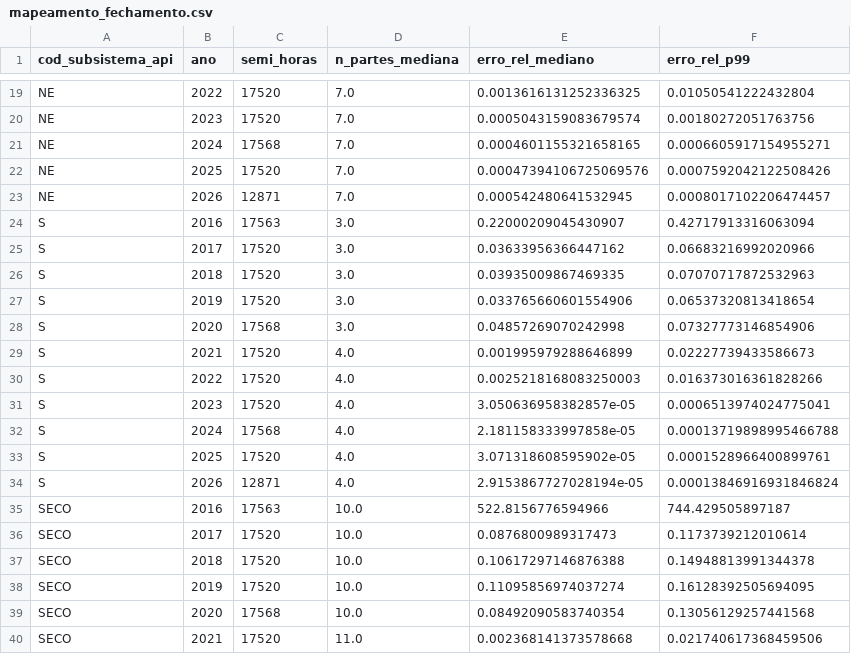
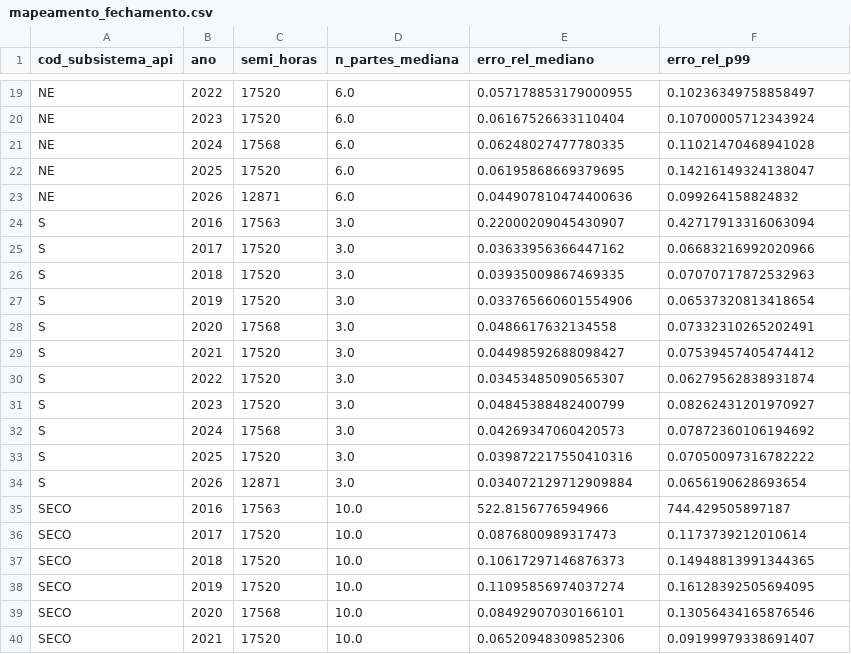
Before and after one commit to Hackathon-IA-2026/solucoes-grupo-24, a CSV file: docs/reports/mapeamento_fechamento.csv, drawn as a sheet; only a part is shown, gaps mark what is left out; the diff covers the shown part only; the diff names each change by its address in the sheet, - before the commit and + after, or states it on an @@ line.

```diff
--- a/docs/reports/mapeamento_fechamento.csv
+++ b/docs/reports/mapeamento_fechamento.csv
-D19:D23 (n_partes_mediana): 7.0
+D19:D23 (n_partes_mediana): 6.0
-E19 (erro_rel_mediano): 0.0013616131252336325
+E19 (erro_rel_mediano): 0.057178853179000955
-F19 (erro_rel_p99): 0.01050541222432804
+F19 (erro_rel_p99): 0.10236349758858497
-E20 (erro_rel_mediano): 0.0005043159083679574
+E20 (erro_rel_mediano): 0.06167526633110404
-F20 (erro_rel_p99): 0.00180272051763756
+F20 (erro_rel_p99): 0.10700005712343924
-E21 (erro_rel_mediano): 0.0004601155321658165
+E21 (erro_rel_mediano): 0.06248027477780335
-F21 (erro_rel_p99): 0.0006605917154955271
+F21 (erro_rel_p99): 0.11021470468941028
-E22 (erro_rel_mediano): 0.00047394106725069576
+E22 (erro_rel_mediano): 0.06195868669379695
-F22 (erro_rel_p99): 0.0007592042122508426
+F22 (erro_rel_p99): 0.14216149324138047
-E23 (erro_rel_mediano): 0.000542480641532945
+E23 (erro_rel_mediano): 0.044907810474400636
-F23 (erro_rel_p99): 0.0008017102206474457
+F23 (erro_rel_p99): 0.099264158824832
-E28 (erro_rel_mediano): 0.04857269070242998
+E28 (erro_rel_mediano): 0.0486617632134558
-F28 (erro_rel_p99): 0.07327773146854906
+F28 (erro_rel_p99): 0.07332310265202491
-D29:D34 (n_partes_mediana): 4.0
+D29:D34 (n_partes_mediana): 3.0
-E29 (erro_rel_mediano): 0.001995979288646899
+E29 (erro_rel_mediano): 0.04498592688098427
-F29 (erro_rel_p99): 0.02227739433586673
+F29 (erro_rel_p99): 0.07539457405474412
-E30 (erro_rel_mediano): 0.0025218168083250003
+E30 (erro_rel_mediano): 0.03453485090565307
-F30 (erro_rel_p99): 0.016373016361828266
+F30 (erro_rel_p99): 0.06279562838931874
-E31 (erro_rel_mediano): 3.050636958382857e-05
+E31 (erro_rel_mediano): 0.04845388482400799
-F31 (erro_rel_p99): 0.0006513974024775041
+F31 (erro_rel_p99): 0.08262431201970927
-E32 (erro_rel_mediano): 2.181158333997858e-05
+E32 (erro_rel_mediano): 0.04269347060420573
-F32 (erro_rel_p99): 0.00013719898995466788
+F32 (erro_rel_p99): 0.07872360106194692
-E33 (erro_rel_mediano): 3.071318608595902e-05
+E33 (erro_rel_mediano): 0.039872217550410316
-F33 (erro_rel_p99): 0.0001528966400899761
+F33 (erro_rel_p99): 0.07050097316782222
-E34 (erro_rel_mediano): 2.9153867727028194e-05
+E34 (erro_rel_mediano): 0.034072129712909884
-F34 (erro_rel_p99): 0.00013846916931846824
+F34 (erro_rel_p99): 0.0656190628693654
-E37 (erro_rel_mediano): 0.10617297146876388
+E37 (erro_rel_mediano): 0.10617297146876373
-F37 (erro_rel_p99): 0.14948813991344378
+F37 (erro_rel_p99): 0.14948813991344365
-E39 (erro_rel_mediano): 0.08492090583740354
+E39 (erro_rel_mediano): 0.08492907030166101
-F39 (erro_rel_p99): 0.13056129257441568
+F39 (erro_rel_p99): 0.13056434165876546
-D40 (n_partes_mediana): 11.0
+D40 (n_partes_mediana): 10.0
-E40 (erro_rel_mediano): 0.002368141373578668
+E40 (erro_rel_mediano): 0.06520948309852306
-F40 (erro_rel_p99): 0.021740617368459506
+F40 (erro_rel_p99): 0.09199979338691407
```
Also changed, not shown: 54 edited cells elsewhere in this file, docs/reports/cobertura_tabelas.csv, docs/reports/download_log.csv, 35 other files.
